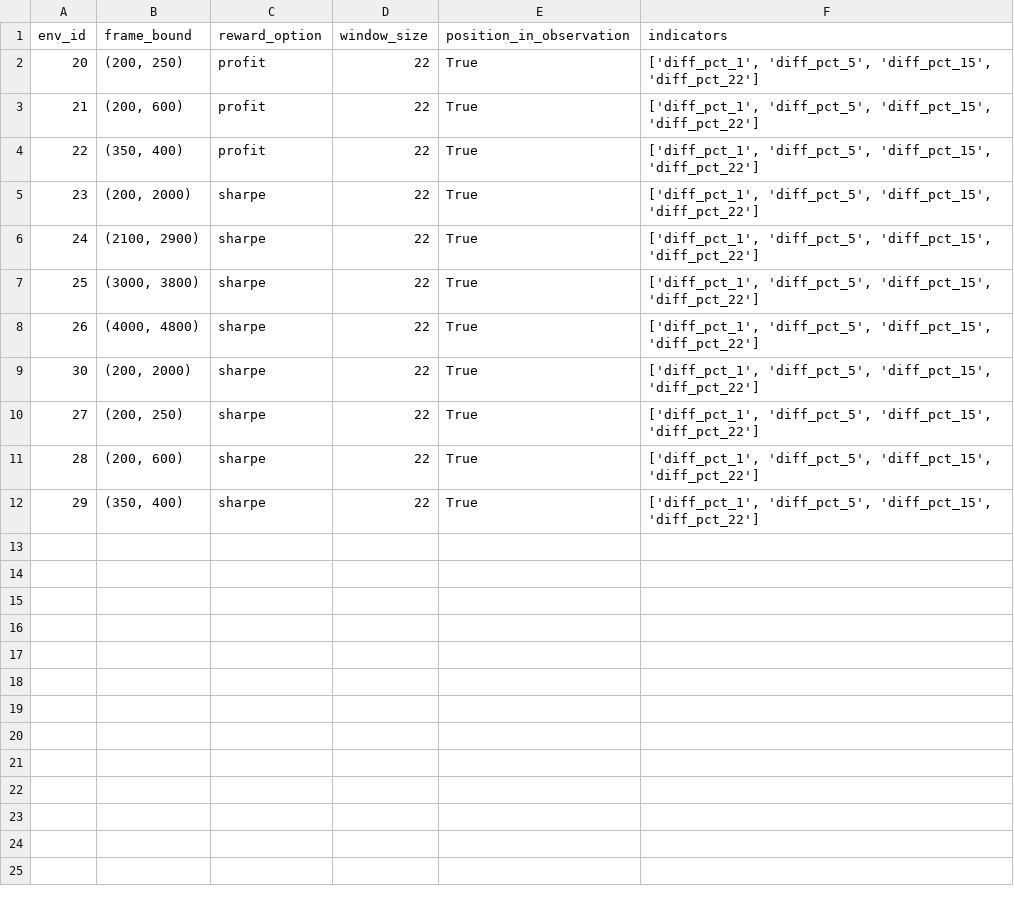
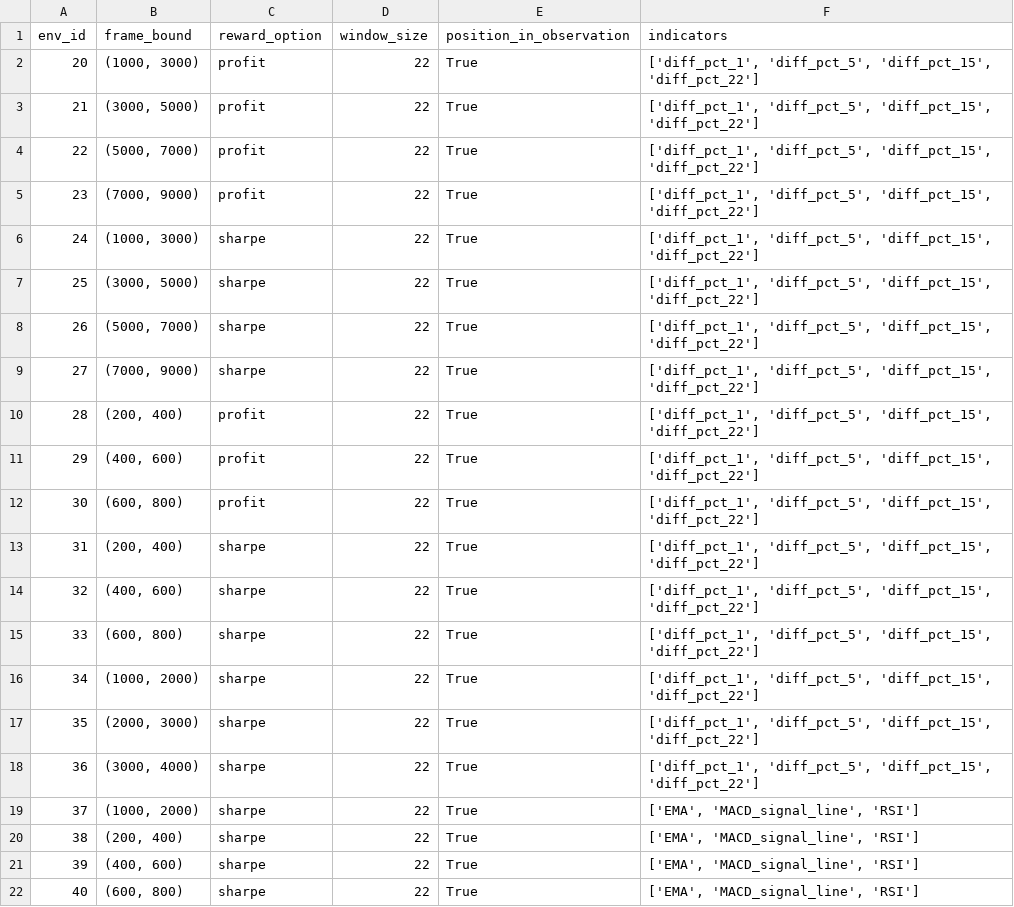
Before and after one commit to ene610/DRL_finance, a CSV file: tuning/envs.csv, drawn as a sheet.

```diff
--- a/tuning/envs.csv
+++ b/tuning/envs.csv
@@ -1,12 +1,22 @@
 env_id;frame_bound;reward_option;window_size;position_in_observation;indicators
-20;(200, 250);profit;22;True;['diff_pct_1', 'diff_pct_5', 'diff_pct_15', 'diff_pct_22']
-21;(200, 600);profit;22;True;['diff_pct_1', 'diff_pct_5', 'diff_pct_15', 'diff_pct_22']
-22;(350, 400);profit;22;True;['diff_pct_1', 'diff_pct_5', 'diff_pct_15', 'diff_pct_22']
-23;(200, 2000);sharpe;22;True;['diff_pct_1', 'diff_pct_5', 'diff_pct_15', 'diff_pct_22']
-24;(2100, 2900);sharpe;22;True;['diff_pct_1', 'diff_pct_5', 'diff_pct_15', 'diff_pct_22']
-25;(3000, 3800);sharpe;22;True;['diff_pct_1', 'diff_pct_5', 'diff_pct_15', 'diff_pct_22']
-26;(4000, 4800);sharpe;22;True;['diff_pct_1', 'diff_pct_5', 'diff_pct_15', 'diff_pct_22']
-30;(200, 2000);sharpe;22;True;['diff_pct_1', 'diff_pct_5', 'diff_pct_15', 'diff_pct_22']
-27;(200, 250);sharpe;22;True;['diff_pct_1', 'diff_pct_5', 'diff_pct_15', 'diff_pct_22']
-28;(200, 600);sharpe;22;True;['diff_pct_1', 'diff_pct_5', 'diff_pct_15', 'diff_pct_22']
-29;(350, 400);sharpe;22;True;['diff_pct_1', 'diff_pct_5', 'diff_pct_15', 'diff_pct_22']
+20;(1000, 3000);profit;22;True;['diff_pct_1', 'diff_pct_5', 'diff_pct_15', 'diff_pct_22']
+21;(3000, 5000);profit;22;True;['diff_pct_1', 'diff_pct_5', 'diff_pct_15', 'diff_pct_22']
+22;(5000, 7000);profit;22;True;['diff_pct_1', 'diff_pct_5', 'diff_pct_15', 'diff_pct_22']
+23;(7000, 9000);profit;22;True;['diff_pct_1', 'diff_pct_5', 'diff_pct_15', 'diff_pct_22']
+24;(1000, 3000);sharpe;22;True;['diff_pct_1', 'diff_pct_5', 'diff_pct_15', 'diff_pct_22']
+25;(3000, 5000);sharpe;22;True;['diff_pct_1', 'diff_pct_5', 'diff_pct_15', 'diff_pct_22']
+26;(5000, 7000);sharpe;22;True;['diff_pct_1', 'diff_pct_5', 'diff_pct_15', 'diff_pct_22']
+27;(7000, 9000);sharpe;22;True;['diff_pct_1', 'diff_pct_5', 'diff_pct_15', 'diff_pct_22']
+28;(200, 400);profit;22;True;['diff_pct_1', 'diff_pct_5', 'diff_pct_15', 'diff_pct_22']
+29;(400, 600);profit;22;True;['diff_pct_1', 'diff_pct_5', 'diff_pct_15', 'diff_pct_22']
+30;(600, 800);profit;22;True;['diff_pct_1', 'diff_pct_5', 'diff_pct_15', 'diff_pct_22']
+31;(200, 400);sharpe;22;True;['diff_pct_1', 'diff_pct_5', 'diff_pct_15', 'diff_pct_22']
+32;(400, 600);sharpe;22;True;['diff_pct_1', 'diff_pct_5', 'diff_pct_15', 'diff_pct_22']
+33;(600, 800);sharpe;22;True;['diff_pct_1', 'diff_pct_5', 'diff_pct_15', 'diff_pct_22']
+34;(1000, 2000);sharpe;22;True;['diff_pct_1', 'diff_pct_5', 'diff_pct_15', 'diff_pct_22']
+35;(2000, 3000);sharpe;22;True;['diff_pct_1', 'diff_pct_5', 'diff_pct_15', 'diff_pct_22']
+36;(3000, 4000);sharpe;22;True;['diff_pct_1', 'diff_pct_5', 'diff_pct_15', 'diff_pct_22']
+37;(1000, 2000);sharpe;22;True;['EMA', 'MACD_signal_line', 'RSI']
+38;(200, 400);sharpe;22;True;['EMA', 'MACD_signal_line', 'RSI']
+39;(400, 600);sharpe;22;True;['EMA', 'MACD_signal_line', 'RSI']
+40;(600, 800);sharpe;22;True;['EMA', 'MACD_signal_line', 'RSI']
```
Also changed, not shown: tuning/agents.csv, 3 other files.
